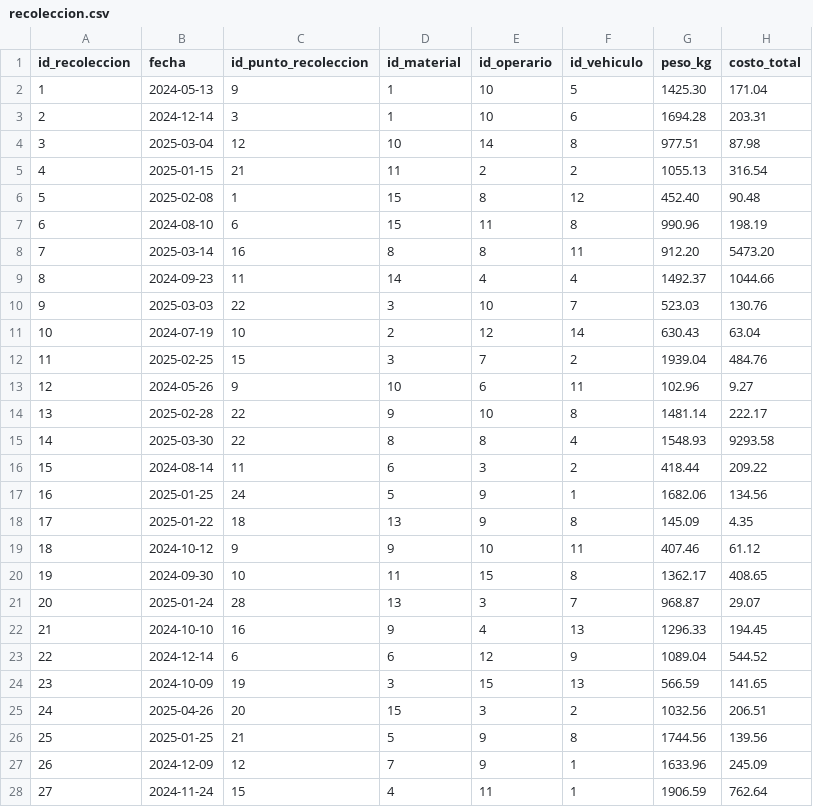
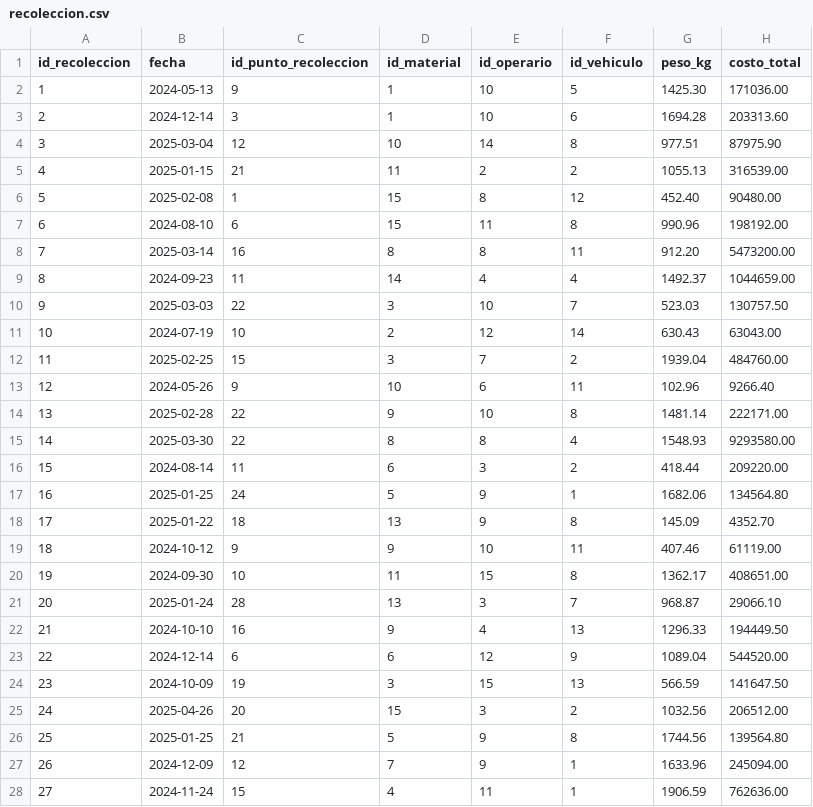
Before and after one commit to LGsus310/BaseDatosG1-2025, a CSV file: recoleccion.csv, drawn as a sheet; only a part is shown; the diff covers the shown part only.

Commit message:
cambios

```diff
--- a/recoleccion.csv
+++ b/recoleccion.csv
@@ -1,28 +1,28 @@
 id_recoleccion,fecha,id_punto_recoleccion,id_material,id_operario,id_vehiculo,peso_kg,costo_total
-1,2024-05-13,9,1,10,5,1425.30,171.04
-2,2024-12-14,3,1,10,6,1694.28,203.31
-3,2025-03-04,12,10,14,8,977.51,87.98
-4,2025-01-15,21,11,2,2,1055.13,316.54
-5,2025-02-08,1,15,8,12,452.40,90.48
-6,2024-08-10,6,15,11,8,990.96,198.19
-7,2025-03-14,16,8,8,11,912.20,5473.20
-8,2024-09-23,11,14,4,4,1492.37,1044.66
-9,2025-03-03,22,3,10,7,523.03,130.76
-10,2024-07-19,10,2,12,14,630.43,63.04
-11,2025-02-25,15,3,7,2,1939.04,484.76
-12,2024-05-26,9,10,6,11,102.96,9.27
-13,2025-02-28,22,9,10,8,1481.14,222.17
-14,2025-03-30,22,8,8,4,1548.93,9293.58
-15,2024-08-14,11,6,3,2,418.44,209.22
-16,2025-01-25,24,5,9,1,1682.06,134.56
-17,2025-01-22,18,13,9,8,145.09,4.35
-18,2024-10-12,9,9,10,11,407.46,61.12
-19,2024-09-30,10,11,15,8,1362.17,408.65
-20,2025-01-24,28,13,3,7,968.87,29.07
-21,2024-10-10,16,9,4,13,1296.33,194.45
-22,2024-12-14,6,6,12,9,1089.04,544.52
-23,2024-10-09,19,3,15,13,566.59,141.65
-24,2025-04-26,20,15,3,2,1032.56,206.51
-25,2025-01-25,21,5,9,8,1744.56,139.56
-26,2024-12-09,12,7,9,1,1633.96,245.09
-27,2024-11-24,15,4,11,1,1906.59,762.64
+1,2024-05-13,9,1,10,5,1425.30,171036.00
+2,2024-12-14,3,1,10,6,1694.28,203313.60
+3,2025-03-04,12,10,14,8,977.51,87975.90
+4,2025-01-15,21,11,2,2,1055.13,316539.00
+5,2025-02-08,1,15,8,12,452.40,90480.00
+6,2024-08-10,6,15,11,8,990.96,198192.00
+7,2025-03-14,16,8,8,11,912.20,5473200.00
+8,2024-09-23,11,14,4,4,1492.37,1044659.00
+9,2025-03-03,22,3,10,7,523.03,130757.50
+10,2024-07-19,10,2,12,14,630.43,63043.00
+11,2025-02-25,15,3,7,2,1939.04,484760.00
+12,2024-05-26,9,10,6,11,102.96,9266.40
+13,2025-02-28,22,9,10,8,1481.14,222171.00
+14,2025-03-30,22,8,8,4,1548.93,9293580.00
+15,2024-08-14,11,6,3,2,418.44,209220.00
+16,2025-01-25,24,5,9,1,1682.06,134564.80
+17,2025-01-22,18,13,9,8,145.09,4352.70
+18,2024-10-12,9,9,10,11,407.46,61119.00
+19,2024-09-30,10,11,15,8,1362.17,408651.00
+20,2025-01-24,28,13,3,7,968.87,29066.10
+21,2024-10-10,16,9,4,13,1296.33,194449.50
+22,2024-12-14,6,6,12,9,1089.04,544520.00
+23,2024-10-09,19,3,15,13,566.59,141647.50
+24,2025-04-26,20,15,3,2,1032.56,206512.00
+25,2025-01-25,21,5,9,8,1744.56,139564.80
+26,2024-12-09,12,7,9,1,1633.96,245094.00
+27,2024-11-24,15,4,11,1,1906.59,762636.00
```
Also changed, not shown: 73 edited cells elsewhere in this file.
